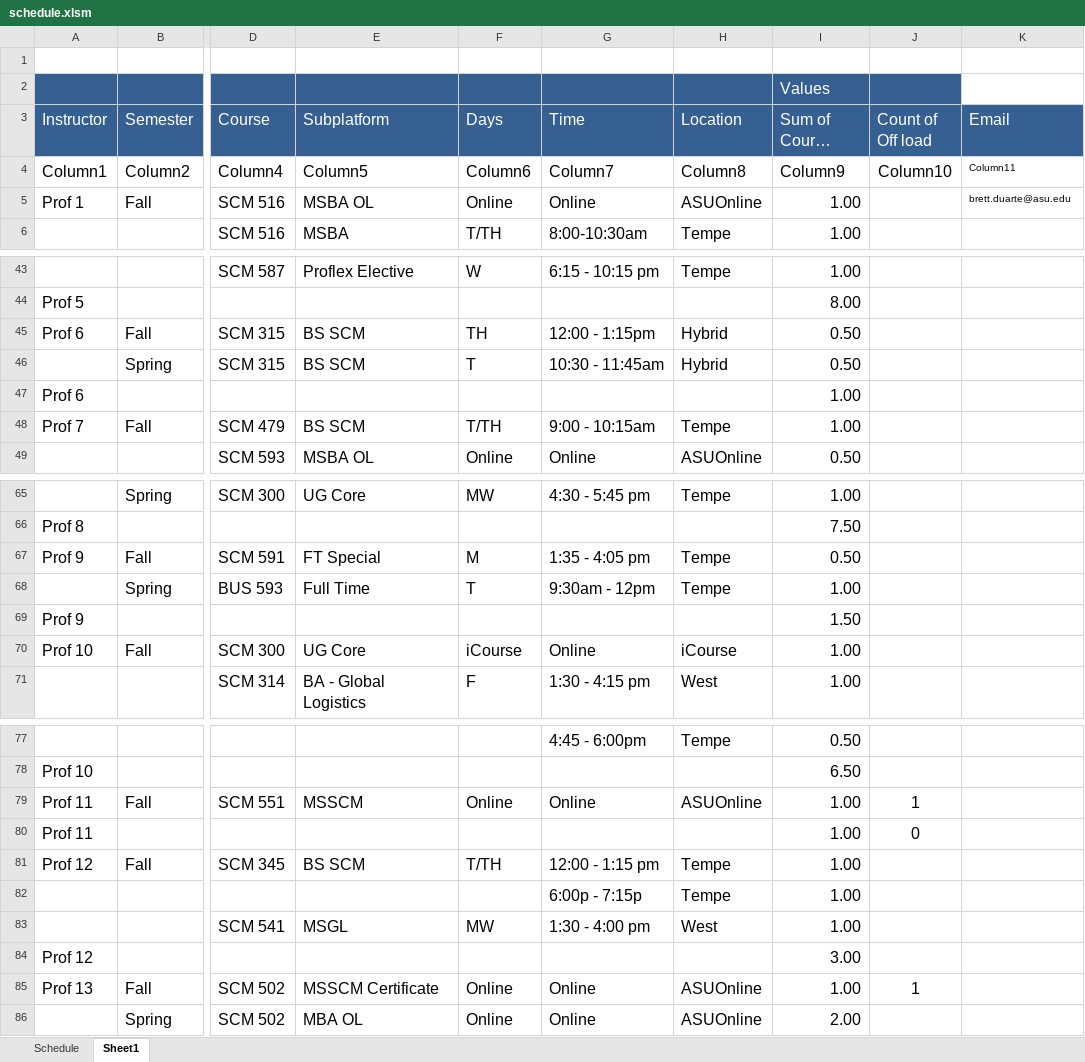
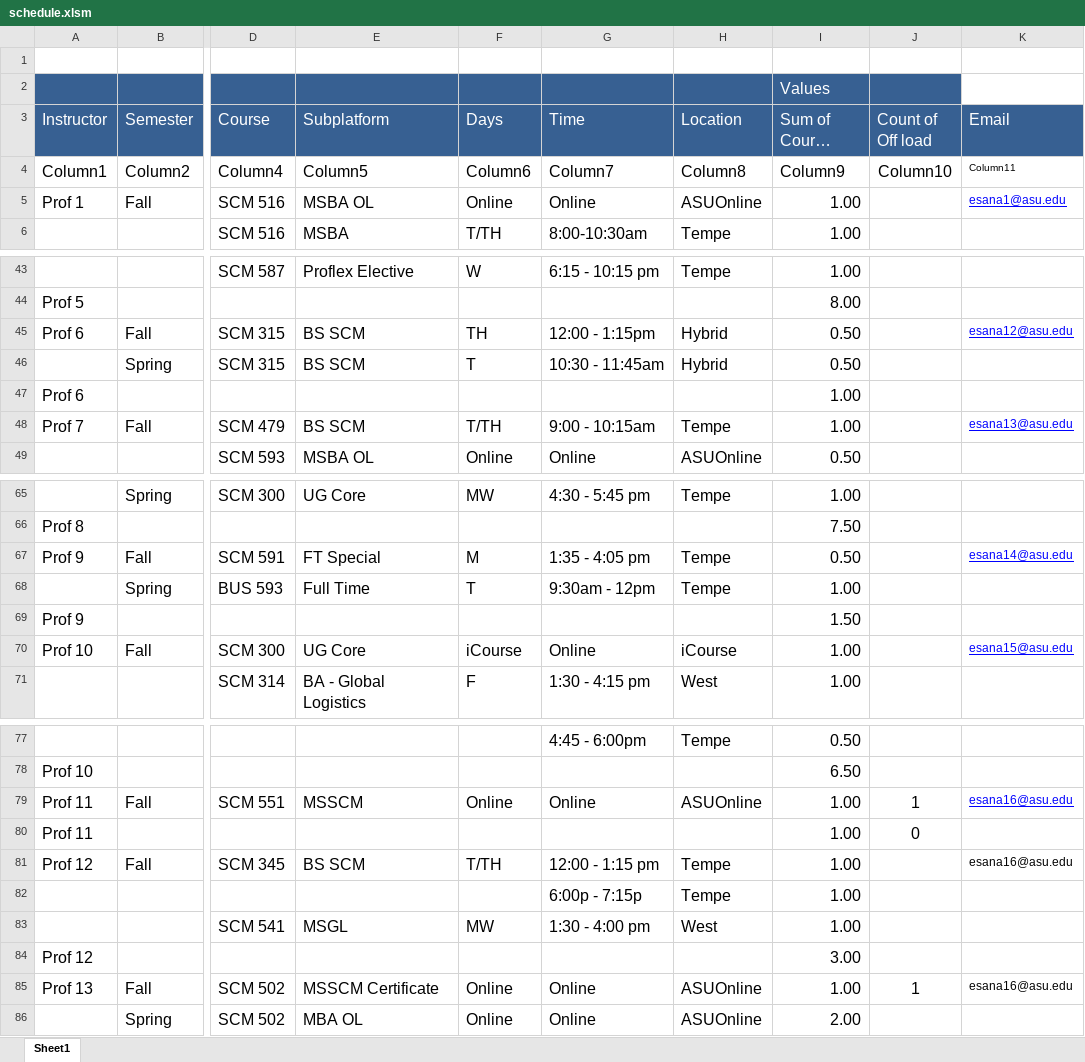
Before and after one commit to esana1/ASU-Faculty-Schedule-Automation, an Excel workbook: schedule.xlsm, sheet Sheet1, drawn as a sheet; only a part is shown, gaps mark what is left out; long unchanged cells end in …; values as stored, in another font and other column widths than the file's, no borders; table styles not drawn; the diff covers the shown part only; the diff names each change by its address in the sheet, - before the commit and + after, or states it on an @@ line.

```diff
--- a/schedule.xlsm (sheet Sheet1)
+++ b/schedule.xlsm (sheet Sheet1)
-sheet tab: Schedule
-K5 (Email): brett.duarte@asu.edu
+K5 (Email): esana1@asu.edu
@@ K5 underline: off → on, text colour: black → #0000FF, text size: larger @@
-K45 (Email): (empty)
+K45 (Email): esana12@asu.edu
-K48 (Email): (empty)
+K48 (Email): esana13@asu.edu
-K67 (Email): (empty)
+K67 (Email): esana14@asu.edu
-K70 (Email): (empty)
+K70 (Email): esana15@asu.edu
-K79 (Email): (empty)
+K79 (Email): esana16@asu.edu
-K81 (Email): (empty)
+K81 (Email): esana16@asu.edu
-K85 (Email): (empty)
+K85 (Email): esana16@asu.edu
```
Also changed, not shown: 1 edited cell elsewhere in this sheet.
